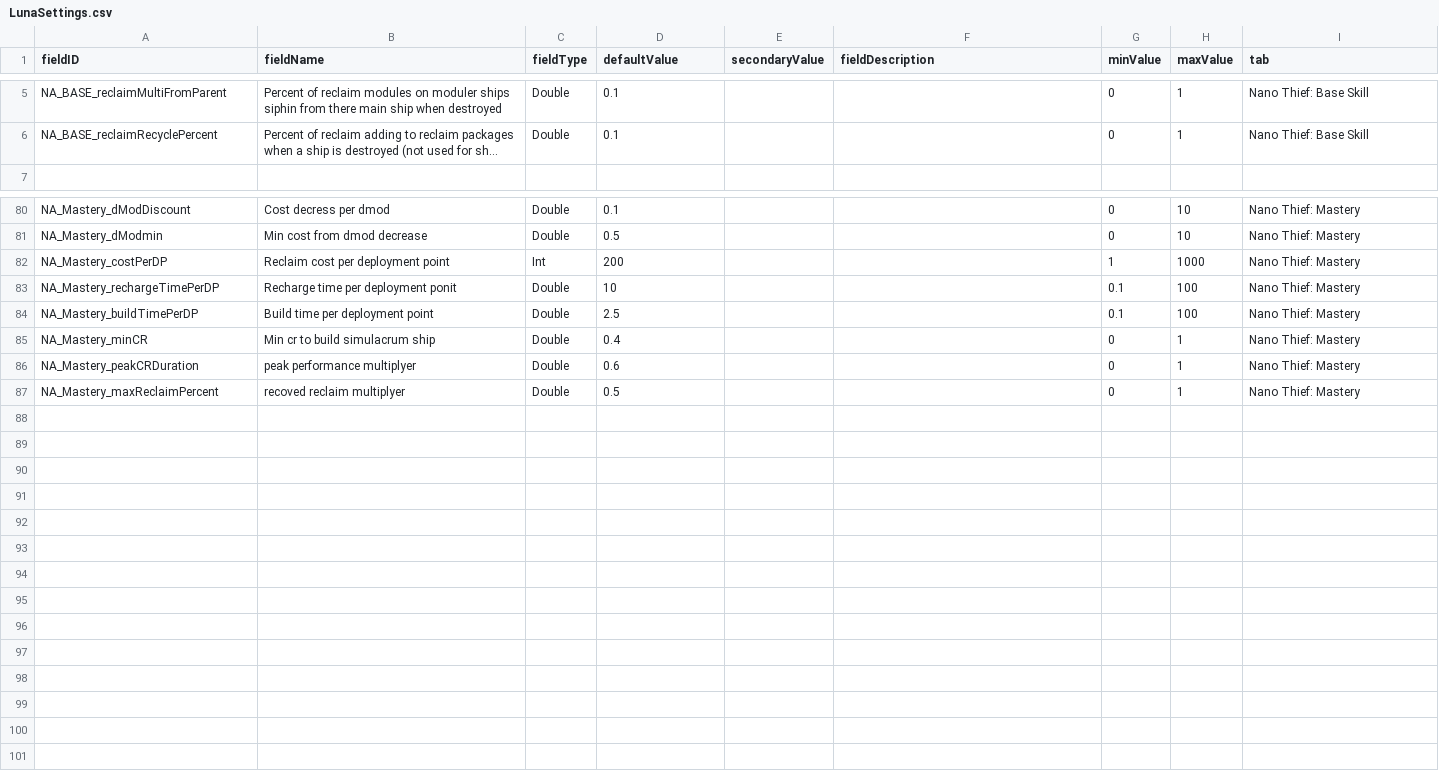
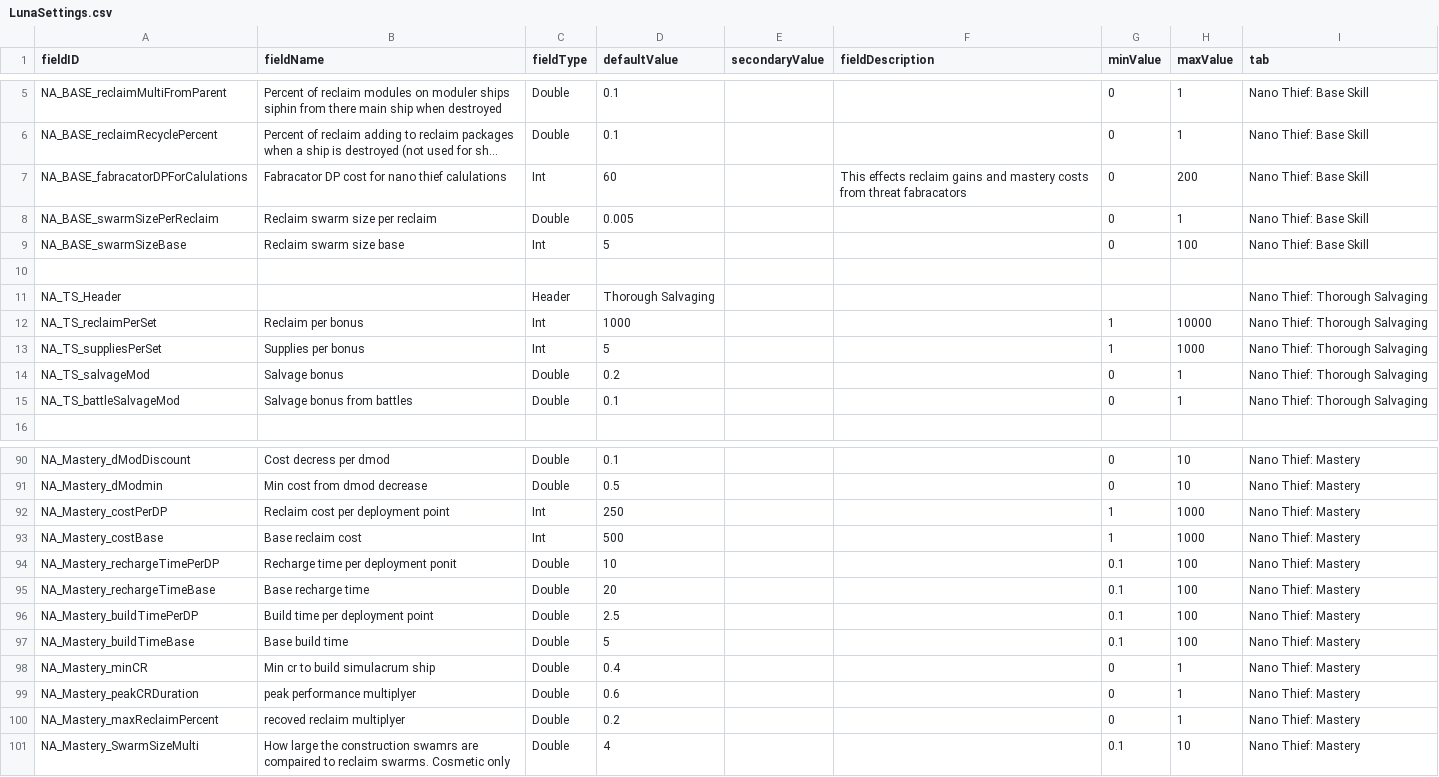
Before and after one commit to Alaricdragon/Abyssal_XO, a CSV file: data/config/LunaSettings.csv, drawn as a sheet; only a part is shown, gaps mark what is left out; long unchanged cells end in …; addresses are those after the commit; the diff covers the shown part only; the diff names each change by its address in the sheet, - before the commit and + after, or states it on an @@ line.

```diff
--- a/data/config/LunaSettings.csv
+++ b/data/config/LunaSettings.csv
+row 7: NA_BASE_fabracatorDPForCalulations | Fabracator DP cost for nano thief calulations | Int | 60 |  | This effects reclaim gains and mastery costs from threat fabracators | 0 | 200 | Nano Thief: Base Skill
+row 8: NA_BASE_swarmSizePerReclaim | Reclaim swarm size per reclaim | Double | 0.005 |  |  | 0 | 1 | Nano Thief: Base Skill
+row 9: NA_BASE_swarmSizeBase | Reclaim swarm size base | Int | 5 |  |  | 0 | 100 | Nano Thief: Base Skill
+row 10: (empty)
+row 11: NA_TS_Header |  | Header | Thorough Salvaging |  |  |  |  | Nano Thief: Thorough Salvaging
+row 12: NA_TS_reclaimPerSet | Reclaim per bonus | Int | 1000 |  |  | 1 | 10000 | Nano Thief: Thorough Salvaging
+row 13: NA_TS_suppliesPerSet | Supplies per bonus | Int | 5 |  |  | 1 | 1000 | Nano Thief: Thorough Salvaging
+row 14: NA_TS_salvageMod | Salvage bonus | Double | 0.2 |  |  | 0 | 1 | Nano Thief: Thorough Salvaging
+row 15: NA_TS_battleSalvageMod | Salvage bonus from battles | Double | 0.1 |  |  | 0 | 1 | Nano Thief: Thorough Salvaging
-D92 (defaultValue): 200
+D92 (defaultValue): 250
+row 93: NA_Mastery_costBase | Base reclaim cost | Int | 500 |  |  | 1 | 1000 | Nano Thief: Mastery
+row 95: NA_Mastery_rechargeTimeBase | Base recharge time | Double | 20 |  |  | 0.1 | 100 | Nano Thief: Mastery
+row 97: NA_Mastery_buildTimeBase | Base build time | Double | 5 |  |  | 0.1 | 100 | Nano Thief: Mastery
-D100 (defaultValue): 0.5
+D100 (defaultValue): 0.2
+row 101: NA_Mastery_SwarmSizeMulti | How large the construction swamrs are compaired to reclaim swarms. Cosmetic only | Double | 4 |  |  | 0.1 | 10 | Nano Thief: Mastery
```
Also changed, not shown: 1 added row and 2 edited cells elsewhere in this file, 19 other files.
